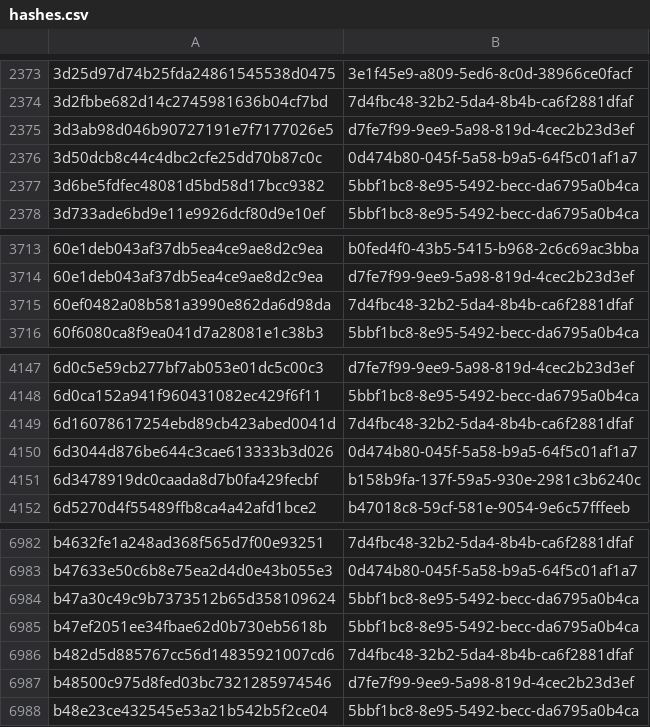
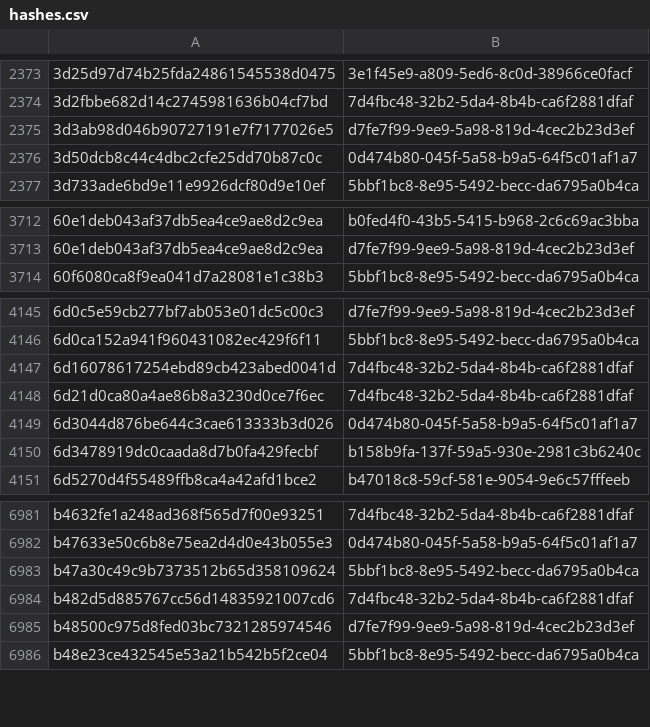
Before and after one commit to AliceGrey/c2magnet-feed, a CSV file: misp/hashes.csv, drawn as a sheet; only a part is shown, gaps mark what is left out; removed rows and columns are numbered as before the commit, all else as after; the diff names each change by its address in the sheet, - before the commit and + after, or states it on an @@ line.

```diff
--- a/misp/hashes.csv
+++ b/misp/hashes.csv
-row 2377: 3d6be5fdfec48081d5bd58d17bcc9382 | 5bbf1bc8-8e95-5492-becc-da6795a0b4ca
-row 3715: 60ef0482a08b581a3990e862da6d98da | 7d4fbc48-32b2-5da4-8b4b-ca6f2881dfaf
+row 4148: 6d21d0ca80a4ae86b8a3230d0ce7f6ec | 7d4fbc48-32b2-5da4-8b4b-ca6f2881dfaf
-row 6985: b47ef2051ee34fbae62d0b730eb5618b | 5bbf1bc8-8e95-5492-becc-da6795a0b4ca
```
Also changed, not shown: 31 other files.
